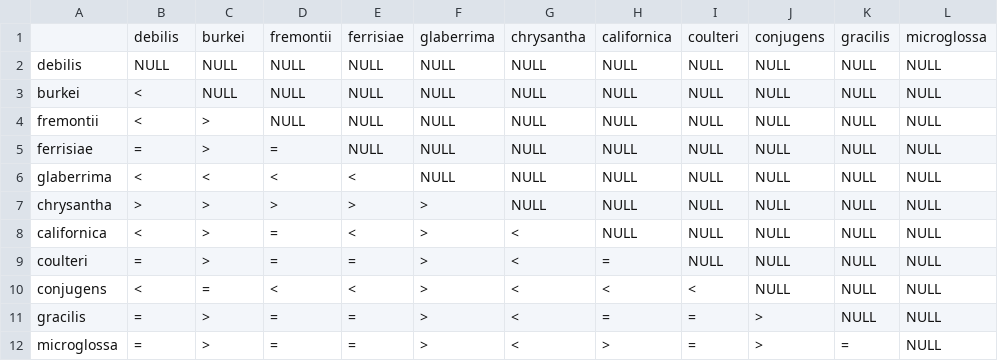
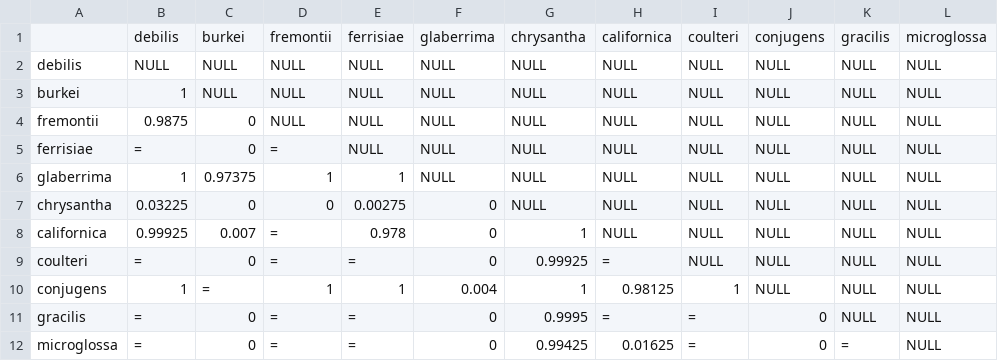
Before and after one commit to silastittes/tolerance_curves, a CSV file: analyses_and_viz/parameter_comp_matrices/c_matrix.csv, drawn as a sheet; only a part is shown; the diff covers the shown part only; the diff names each change by its address in the sheet, - before the commit and + after, or states it on an @@ line.

```diff
--- a/analyses_and_viz/parameter_comp_matrices/c_matrix.csv
+++ b/analyses_and_viz/parameter_comp_matrices/c_matrix.csv
-B3: <
+B3: 1
-B4: <
+B4: 0.9875
-C4:C5: >
+C4:C5: 0
-B6: <
+B6: 1
-C6: <
+C6: 0.97375
-D6: <
+D6: 1
-E6: <
+E6: 1
-B7: >
+B7: 0.03225
-C7: >
+C7: 0
-D7: >
+D7: 0
-E7: >
+E7: 0.00275
-F7:F9: >
+F7:F9: 0
-B8: <
+B8: 0.99925
-C8: >
+C8: 0.007
-E8: <
+E8: 0.978
-G8: <
+G8: 1
-C9: >
+C9: 0
-G9: <
+G9: 0.99925
-B10: <
+B10: 1
-D10: <
+D10: 1
-E10: <
+E10: 1
-F10: >
+F10: 0.004
-G10: <
+G10: 1
-H10: <
+H10: 0.98125
-I10: <
+I10: 1
-C11:C12: >
+C11:C12: 0
-F11:F12: >
+F11:F12: 0
-G11: <
+G11: 0.9995
-J11:J12: >
+J11:J12: 0
-G12: <
+G12: 0.99425
-H12: >
+H12: 0.01625
```
Also changed, not shown: 20 edited cells elsewhere in this file, analyses_and_viz/parameter_comp_matrices/e1_matrix.csv, analyses_and_viz/parameter_comp_matrices/integ_matrix.csv, 9 other files.
